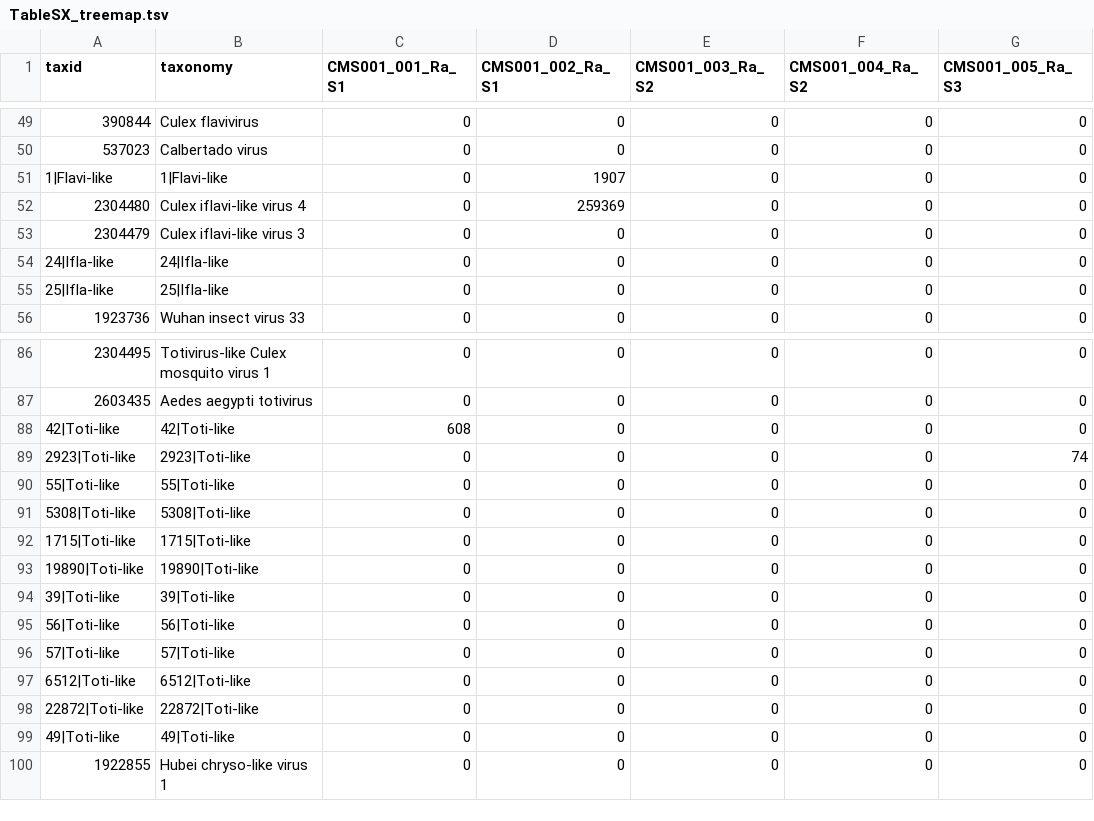
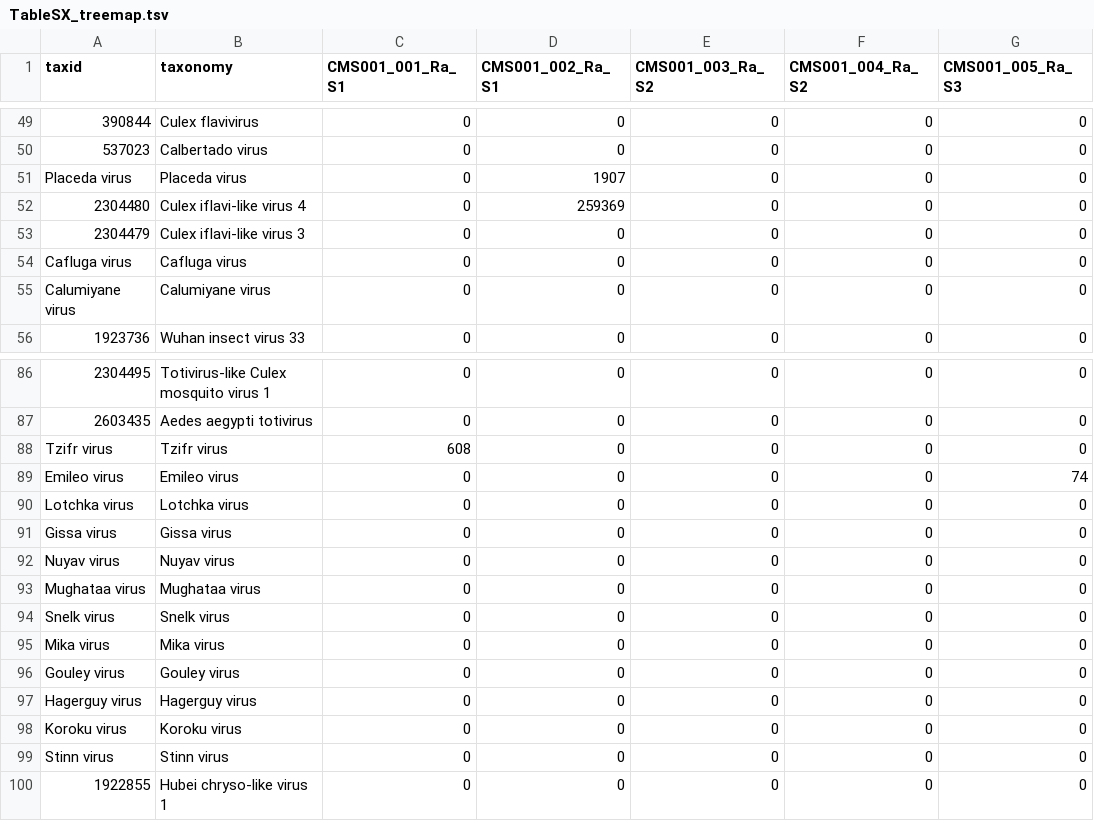
Before and after one commit to czbiohub-sf/california-mosquito-study, a TSV file: data/darkmatter/TableSX_treemap.tsv, drawn as a sheet; only a part is shown, gaps mark what is left out; the diff covers the shown part only; the diff names each change by its address in the sheet, - before the commit and + after, or states it on an @@ line.

Commit message:
Update virus names in fig 7 and treemap table.

```diff
--- a/data/darkmatter/TableSX_treemap.tsv
+++ b/data/darkmatter/TableSX_treemap.tsv
-A51 (taxid): 1|Flavi-like
+A51 (taxid): Placeda virus
-B51 (taxonomy): 1|Flavi-like
+B51 (taxonomy): Placeda virus
-A54 (taxid): 24|Ifla-like
+A54 (taxid): Cafluga virus
-B54 (taxonomy): 24|Ifla-like
+B54 (taxonomy): Cafluga virus
-A55 (taxid): 25|Ifla-like
+A55 (taxid): Calumiyane virus
-B55 (taxonomy): 25|Ifla-like
+B55 (taxonomy): Calumiyane virus
-A88 (taxid): 42|Toti-like
+A88 (taxid): Tzifr virus
-B88 (taxonomy): 42|Toti-like
+B88 (taxonomy): Tzifr virus
-A89 (taxid): 2923|Toti-like
+A89 (taxid): Emileo virus
-B89 (taxonomy): 2923|Toti-like
+B89 (taxonomy): Emileo virus
-A90 (taxid): 55|Toti-like
+A90 (taxid): Lotchka virus
-B90 (taxonomy): 55|Toti-like
+B90 (taxonomy): Lotchka virus
-A91 (taxid): 5308|Toti-like
+A91 (taxid): Gissa virus
-B91 (taxonomy): 5308|Toti-like
+B91 (taxonomy): Gissa virus
-A92 (taxid): 1715|Toti-like
+A92 (taxid): Nuyav virus
-B92 (taxonomy): 1715|Toti-like
+B92 (taxonomy): Nuyav virus
-A93 (taxid): 19890|Toti-like
+A93 (taxid): Mughataa virus
-B93 (taxonomy): 19890|Toti-like
+B93 (taxonomy): Mughataa virus
-A94 (taxid): 39|Toti-like
+A94 (taxid): Snelk virus
-B94 (taxonomy): 39|Toti-like
+B94 (taxonomy): Snelk virus
-A95 (taxid): 56|Toti-like
+A95 (taxid): Mika virus
-B95 (taxonomy): 56|Toti-like
+B95 (taxonomy): Mika virus
-A96 (taxid): 57|Toti-like
+A96 (taxid): Gouley virus
-B96 (taxonomy): 57|Toti-like
+B96 (taxonomy): Gouley virus
-A97 (taxid): 6512|Toti-like
+A97 (taxid): Hagerguy virus
-B97 (taxonomy): 6512|Toti-like
+B97 (taxonomy): Hagerguy virus
-A98 (taxid): 22872|Toti-like
+A98 (taxid): Koroku virus
-B98 (taxonomy): 22872|Toti-like
+B98 (taxonomy): Koroku virus
-A99 (taxid): 49|Toti-like
+A99 (taxid): Stinn virus
-B99 (taxonomy): 49|Toti-like
+B99 (taxonomy): Stinn virus
```
Also changed, not shown: 48 edited cells elsewhere in this file, 2 other files.
